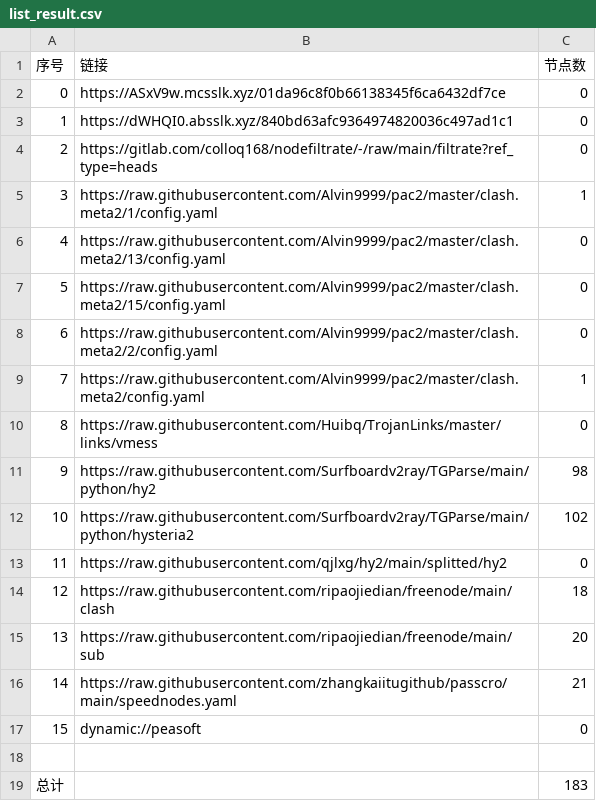
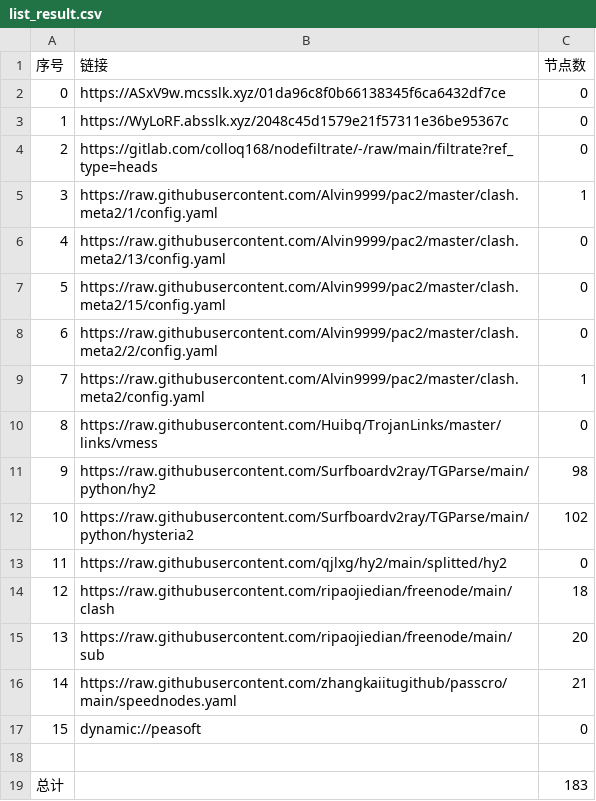
Before and after one commit to hicass-1102/AutoMergePublicNodes, a CSV file: list_result.csv, drawn as a sheet.

```diff
--- a/list_result.csv
+++ b/list_result.csv
@@ -2,3 +2,3 @@
 0,https://ASxV9w.mcsslk.xyz/01da96c8f0b66138345f6ca6432df7ce,0
-1,https://dWHQI0.absslk.xyz/840bd63afc9364974820036c497ad1c1,0
+1,https://WyLoRF.absslk.xyz/2048c45d1579e21f57311e36be95367c,0
 2,https://gitlab.com/colloq168/nodefiltrate/-/raw/main/filtrate?ref_type=heads,0
```
Also changed, not shown: 5 other files.
